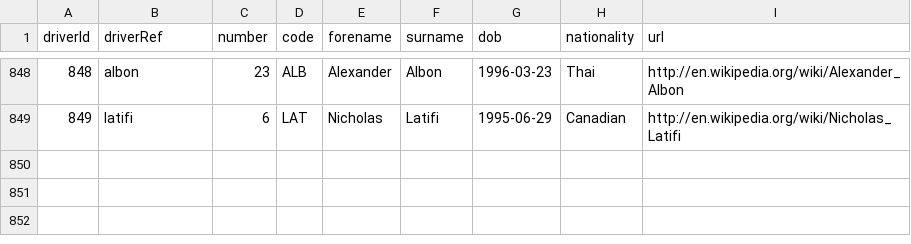
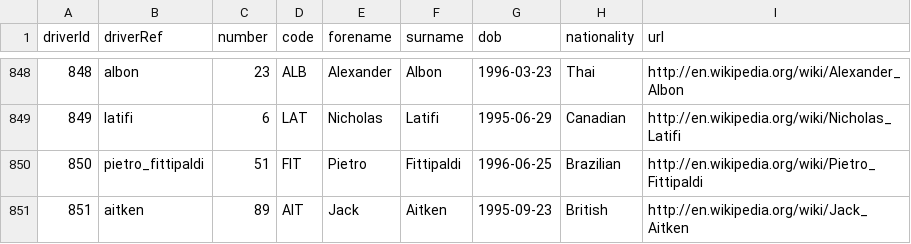
Before and after one commit to dav-to/Formula-1-Shiny, a CSV file: drivers.csv, drawn as a sheet; only a part is shown, gaps mark what is left out.

```diff
--- a/drivers.csv
+++ b/drivers.csv
@@ -849 +849,3 @@ driverId,driverRef,number,code,forename,surname,dob,nationality,url
 849,"latifi",6,"LAT","Nicholas","Latifi","1995-06-29","Canadian","http://en.wikipedia.org/wiki/Nicholas_Latifi"
+850,"pietro_fittipaldi",51,"FIT","Pietro","Fittipaldi","1996-06-25","Brazilian","http://en.wikipedia.org/wiki/Pietro_Fittipaldi"
+851,"aitken",89,"AIT","Jack","Aitken","1995-09-23","British","http://en.wikipedia.org/wiki/Jack_Aitken"
```
Also changed, not shown: constructor_standings.csv, constructors.csv, 10 other files.
